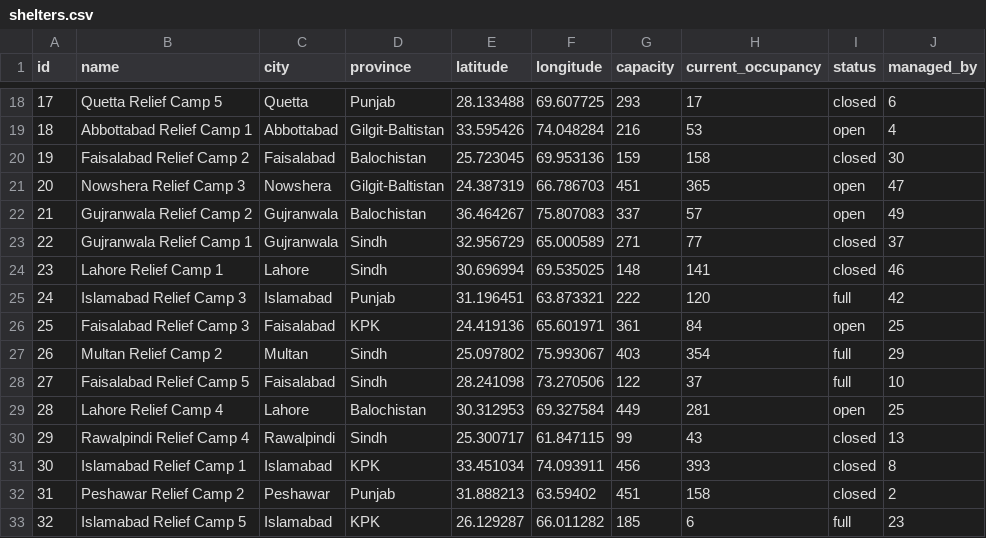
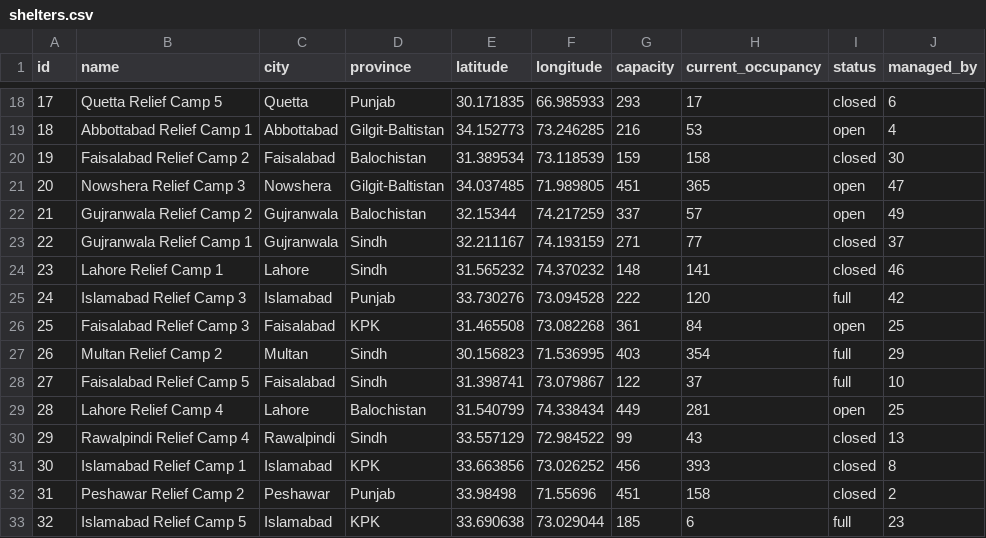
Before and after one commit to 0xSamad/Flood_Relief_Application, a CSV file: data/shelters.csv, drawn as a sheet; only a part is shown, gaps mark what is left out; the diff covers the shown part only.

```diff
--- a/data/shelters.csv
+++ b/data/shelters.csv
@@ -18,16 +18,16 @@ id,name,city,province,latitude,longitude,capacity,current_occupancy,status,manag
-17,Quetta Relief Camp 5,Quetta,Punjab,28.133488,69.607725,293,17,closed,6
-18,Abbottabad Relief Camp 1,Abbottabad,Gilgit-Baltistan,33.595426,74.048284,216,53,open,4
-19,Faisalabad Relief Camp 2,Faisalabad,Balochistan,25.723045,69.953136,159,158,closed,30
-20,Nowshera Relief Camp 3,Nowshera,Gilgit-Baltistan,24.387319,66.786703,451,365,open,47
-21,Gujranwala Relief Camp 2,Gujranwala,Balochistan,36.464267,75.807083,337,57,open,49
-22,Gujranwala Relief Camp 1,Gujranwala,Sindh,32.956729,65.000589,271,77,closed,37
-23,Lahore Relief Camp 1,Lahore,Sindh,30.696994,69.535025,148,141,closed,46
-24,Islamabad Relief Camp 3,Islamabad,Punjab,31.196451,63.873321,222,120,full,42
-25,Faisalabad Relief Camp 3,Faisalabad,KPK,24.419136,65.601971,361,84,open,25
-26,Multan Relief Camp 2,Multan,Sindh,25.097802,75.993067,403,354,full,29
-27,Faisalabad Relief Camp 5,Faisalabad,Sindh,28.241098,73.270506,122,37,full,10
-28,Lahore Relief Camp 4,Lahore,Balochistan,30.312953,69.327584,449,281,open,25
-29,Rawalpindi Relief Camp 4,Rawalpindi,Sindh,25.300717,61.847115,99,43,closed,13
-30,Islamabad Relief Camp 1,Islamabad,KPK,33.451034,74.093911,456,393,closed,8
-31,Peshawar Relief Camp 2,Peshawar,Punjab,31.888213,63.59402,451,158,closed,2
-32,Islamabad Relief Camp 5,Islamabad,KPK,26.129287,66.011282,185,6,full,23
+17,Quetta Relief Camp 5,Quetta,Punjab,30.171835,66.985933,293,17,closed,6
+18,Abbottabad Relief Camp 1,Abbottabad,Gilgit-Baltistan,34.152773,73.246285,216,53,open,4
+19,Faisalabad Relief Camp 2,Faisalabad,Balochistan,31.389534,73.118539,159,158,closed,30
+20,Nowshera Relief Camp 3,Nowshera,Gilgit-Baltistan,34.037485,71.989805,451,365,open,47
+21,Gujranwala Relief Camp 2,Gujranwala,Balochistan,32.15344,74.217259,337,57,open,49
+22,Gujranwala Relief Camp 1,Gujranwala,Sindh,32.211167,74.193159,271,77,closed,37
+23,Lahore Relief Camp 1,Lahore,Sindh,31.565232,74.370232,148,141,closed,46
+24,Islamabad Relief Camp 3,Islamabad,Punjab,33.730276,73.094528,222,120,full,42
+25,Faisalabad Relief Camp 3,Faisalabad,KPK,31.465508,73.082268,361,84,open,25
+26,Multan Relief Camp 2,Multan,Sindh,30.156823,71.536995,403,354,full,29
+27,Faisalabad Relief Camp 5,Faisalabad,Sindh,31.398741,73.079867,122,37,full,10
+28,Lahore Relief Camp 4,Lahore,Balochistan,31.540799,74.338434,449,281,open,25
+29,Rawalpindi Relief Camp 4,Rawalpindi,Sindh,33.557129,72.984522,99,43,closed,13
+30,Islamabad Relief Camp 1,Islamabad,KPK,33.663856,73.026252,456,393,closed,8
+31,Peshawar Relief Camp 2,Peshawar,Punjab,33.98498,71.55696,451,158,closed,2
+32,Islamabad Relief Camp 5,Islamabad,KPK,33.690638,73.029044,185,6,full,23
```
Also changed, not shown: 68 edited cells elsewhere in this file, data/incidents.csv, 1 other file.
